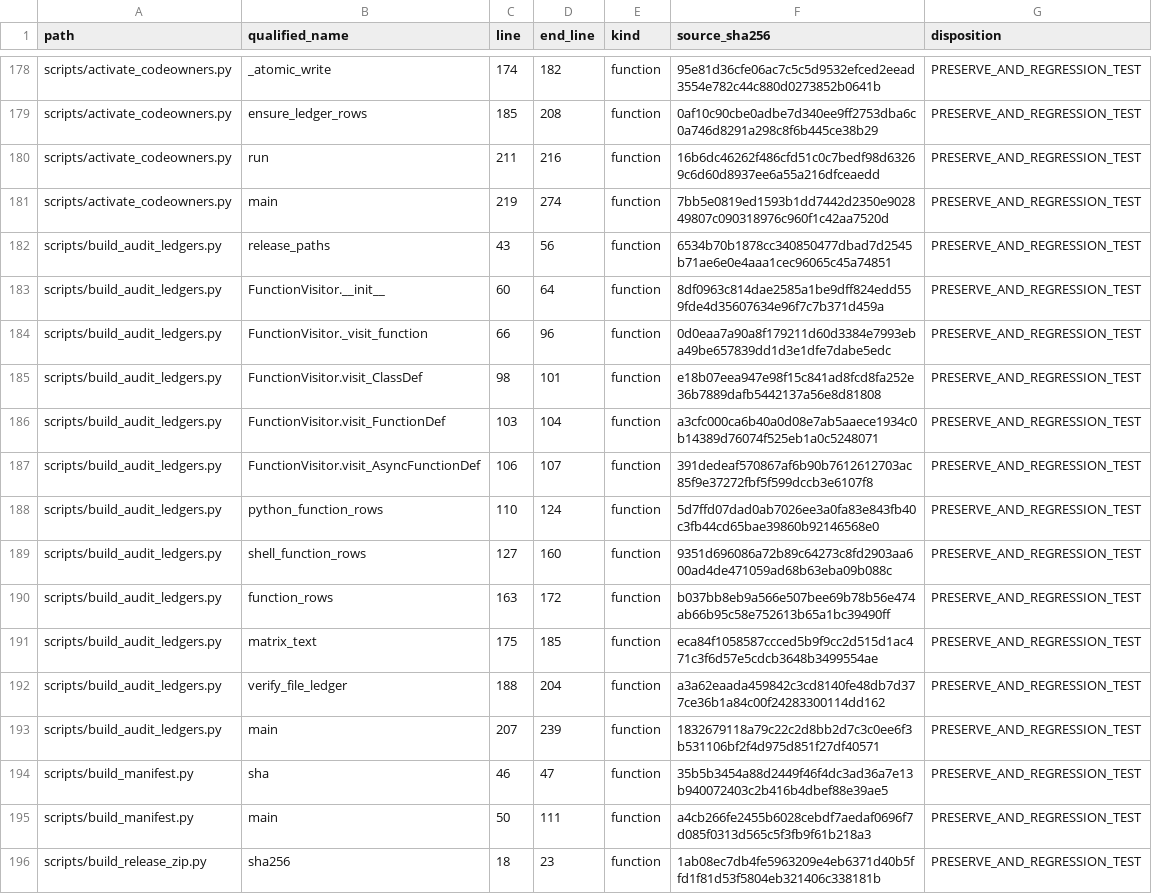
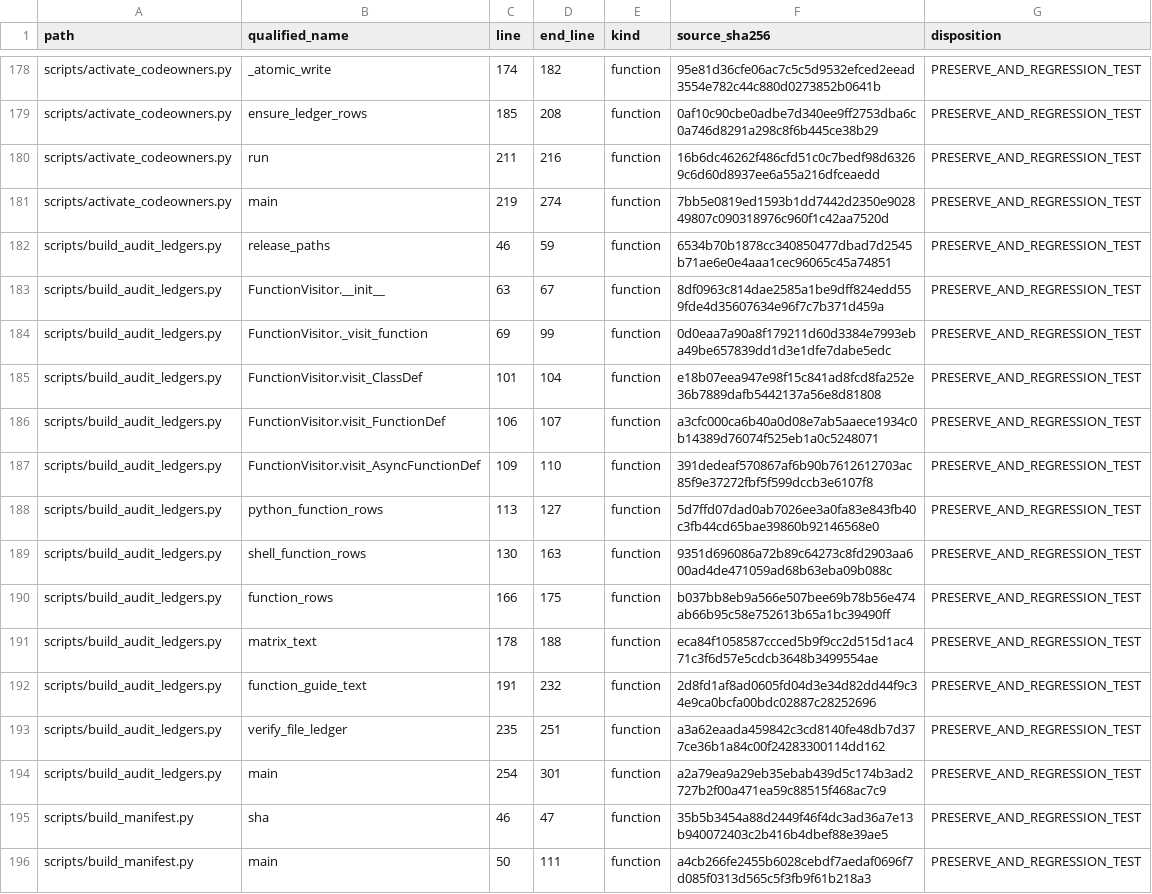
Before and after one commit to asad13-Binana/Bitcoin-Bot-Live-Trading-on-Binance-any-Exchange-TestNet, a CSV file: docs/audit/FUNCTION_PARITY_MATRIX.csv, drawn as a sheet; only a part is shown, gaps mark what is left out; the shorter side is filled out with more unchanged rows.

Commit message:
Enforce SAST and generated audit guide (#6)
Add mandatory Ruff/Bandit checks and make the human function guide a deterministic, verified release artifact. Protected trading, execution, monitoring, and deployment code remains unchanged.

```diff
--- a/docs/audit/FUNCTION_PARITY_MATRIX.csv
+++ b/docs/audit/FUNCTION_PARITY_MATRIX.csv
@@ -181,14 +181,15 @@
 "scripts/activate_codeowners.py","main","219","274","function","7bb5e0819ed1593b1dd7442d2350e902849807c090318976c960f1c42aa7520d","PRESERVE_AND_REGRESSION_TEST"
-"scripts/build_audit_ledgers.py","release_paths","43","56","function","6534b70b1878cc340850477dbad7d2545b71ae6e0e4aaa1cec96065c45a74851","PRESERVE_AND_REGRESSION_TEST"
-"scripts/build_audit_ledgers.py","FunctionVisitor.__init__","60","64","function","8df0963c814dae2585a1be9dff824edd559fde4d35607634e96f7c7b371d459a","PRESERVE_AND_REGRESSION_TEST"
-"scripts/build_audit_ledgers.py","FunctionVisitor._visit_function","66","96","function","0d0eaa7a90a8f179211d60d3384e7993eba49be657839dd1d3e1dfe7dabe5edc","PRESERVE_AND_REGRESSION_TEST"
-"scripts/build_audit_ledgers.py","FunctionVisitor.visit_ClassDef","98","101","function","e18b07eea947e98f15c841ad8fcd8fa252e36b7889dafb5442137a56e8d81808","PRESERVE_AND_REGRESSION_TEST"
-"scripts/build_audit_ledgers.py","FunctionVisitor.visit_FunctionDef","103","104","function","a3cfc000ca6b40a0d08e7ab5aaece1934c0b14389d76074f525eb1a0c5248071","PRESERVE_AND_REGRESSION_TEST"
-"scripts/build_audit_ledgers.py","FunctionVisitor.visit_AsyncFunctionDef","106","107","function","391dedeaf570867af6b90b7612612703ac85f9e37272fbf5f599dccb3e6107f8","PRESERVE_AND_REGRESSION_TEST"
-"scripts/build_audit_ledgers.py","python_function_rows","110","124","function","5d7ffd07dad0ab7026ee3a0fa83e843fb40c3fb44cd65bae39860b92146568e0","PRESERVE_AND_REGRESSION_TEST"
-"scripts/build_audit_ledgers.py","shell_function_rows","127","160","function","9351d696086a72b89c64273c8fd2903aa600ad4de471059ad68b63eba09b088c","PRESERVE_AND_REGRESSION_TEST"
-"scripts/build_audit_ledgers.py","function_rows","163","172","function","b037bb8eb9a566e507bee69b78b56e474ab66b95c58e752613b65a1bc39490ff","PRESERVE_AND_REGRESSION_TEST"
-"scripts/build_audit_ledgers.py","matrix_text","175","185","function","eca84f1058587ccced5b9f9cc2d515d1ac471c3f6d57e5cdcb3648b3499554ae","PRESERVE_AND_REGRESSION_TEST"
-"scripts/build_audit_ledgers.py","verify_file_ledger","188","204","function","a3a62eaada459842c3cd8140fe48db7d377ce36b1a84c00f24283300114dd162","PRESERVE_AND_REGRESSION_TEST"
-"scripts/build_audit_ledgers.py","main","207","239","function","1832679118a79c22c2d8bb2d7c3c0ee6f3b531106bf2f4d975d851f27df40571","PRESERVE_AND_REGRESSION_TEST"
+"scripts/build_audit_ledgers.py","release_paths","46","59","function","6534b70b1878cc340850477dbad7d2545b71ae6e0e4aaa1cec96065c45a74851","PRESERVE_AND_REGRESSION_TEST"
+"scripts/build_audit_ledgers.py","FunctionVisitor.__init__","63","67","function","8df0963c814dae2585a1be9dff824edd559fde4d35607634e96f7c7b371d459a","PRESERVE_AND_REGRESSION_TEST"
+"scripts/build_audit_ledgers.py","FunctionVisitor._visit_function","69","99","function","0d0eaa7a90a8f179211d60d3384e7993eba49be657839dd1d3e1dfe7dabe5edc","PRESERVE_AND_REGRESSION_TEST"
+"scripts/build_audit_ledgers.py","FunctionVisitor.visit_ClassDef","101","104","function","e18b07eea947e98f15c841ad8fcd8fa252e36b7889dafb5442137a56e8d81808","PRESERVE_AND_REGRESSION_TEST"
+"scripts/build_audit_ledgers.py","FunctionVisitor.visit_FunctionDef","106","107","function","a3cfc000ca6b40a0d08e7ab5aaece1934c0b14389d76074f525eb1a0c5248071","PRESERVE_AND_REGRESSION_TEST"
+"scripts/build_audit_ledgers.py","FunctionVisitor.visit_AsyncFunctionDef","109","110","function","391dedeaf570867af6b90b7612612703ac85f9e37272fbf5f599dccb3e6107f8","PRESERVE_AND_REGRESSION_TEST"
+"scripts/build_audit_ledgers.py","python_function_rows","113","127","function","5d7ffd07dad0ab7026ee3a0fa83e843fb40c3fb44cd65bae39860b92146568e0","PRESERVE_AND_REGRESSION_TEST"
+"scripts/build_audit_ledgers.py","shell_function_rows","130","163","function","9351d696086a72b89c64273c8fd2903aa600ad4de471059ad68b63eba09b088c","PRESERVE_AND_REGRESSION_TEST"
+"scripts/build_audit_ledgers.py","function_rows","166","175","function","b037bb8eb9a566e507bee69b78b56e474ab66b95c58e752613b65a1bc39490ff","PRESERVE_AND_REGRESSION_TEST"
+"scripts/build_audit_ledgers.py","matrix_text","178","188","function","eca84f1058587ccced5b9f9cc2d515d1ac471c3f6d57e5cdcb3648b3499554ae","PRESERVE_AND_REGRESSION_TEST"
+"scripts/build_audit_ledgers.py","function_guide_text","191","232","function","2d8fd1af8ad0605fd04d3e34d82dd44f9c34e9ca0bcfa00bdc02887c28252696","PRESERVE_AND_REGRESSION_TEST"
+"scripts/build_audit_ledgers.py","verify_file_ledger","235","251","function","a3a62eaada459842c3cd8140fe48db7d377ce36b1a84c00f24283300114dd162","PRESERVE_AND_REGRESSION_TEST"
+"scripts/build_audit_ledgers.py","main","254","301","function","a2a79ea9a29eb35ebab439d5c174b3ad2727b2f00a471ea59c88515f468ac7c9","PRESERVE_AND_REGRESSION_TEST"
 "scripts/build_manifest.py","sha","46","47","function","35b5b3454a88d2449f46f4dc3ad36a7e13b940072403c2b416b4dbef88e39ae5","PRESERVE_AND_REGRESSION_TEST"
```
Also changed, not shown: docs/audit/FILE_REVIEW_LEDGER.csv, 6 other files.
